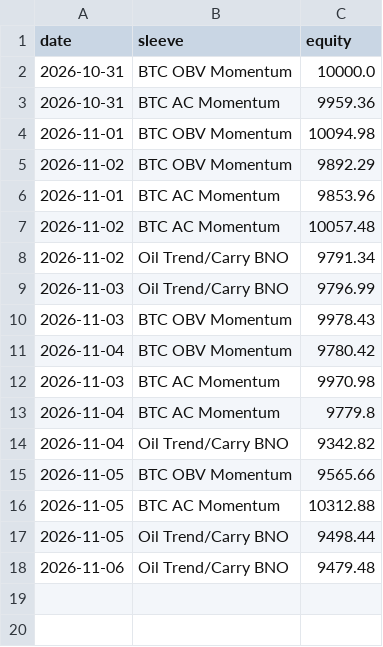
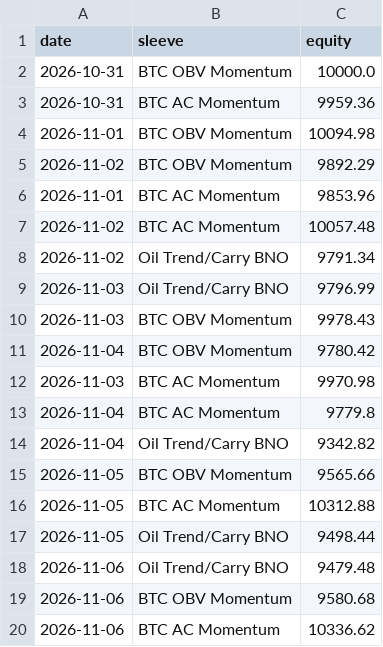
Before and after one commit to hprkin1/portfolio-engine, a CSV file: paper/state/equity.csv, drawn as a sheet; the diff names each change by its address in the sheet, - before the commit and + after, or states it on an @@ line.

```diff
--- a/paper/state/equity.csv
+++ b/paper/state/equity.csv
+row 19: 2026-11-06 | BTC OBV Momentum | 9580.68
+row 20: 2026-11-06 | BTC AC Momentum | 10336.62
```
Also changed, not shown: paper/state/fills.csv, paper/state/orders.csv, 2 other files.
